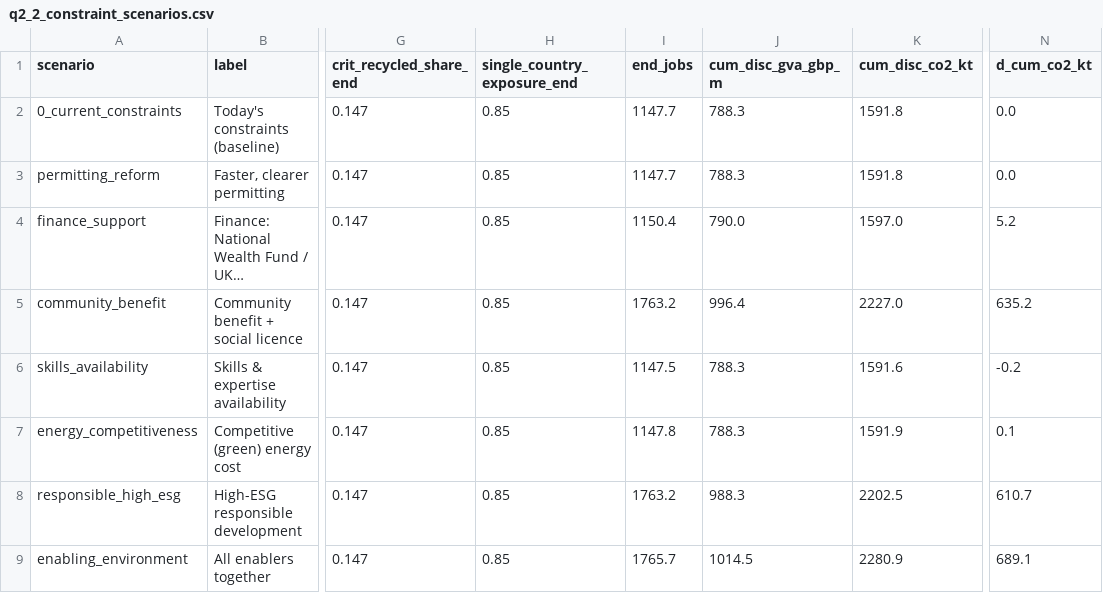
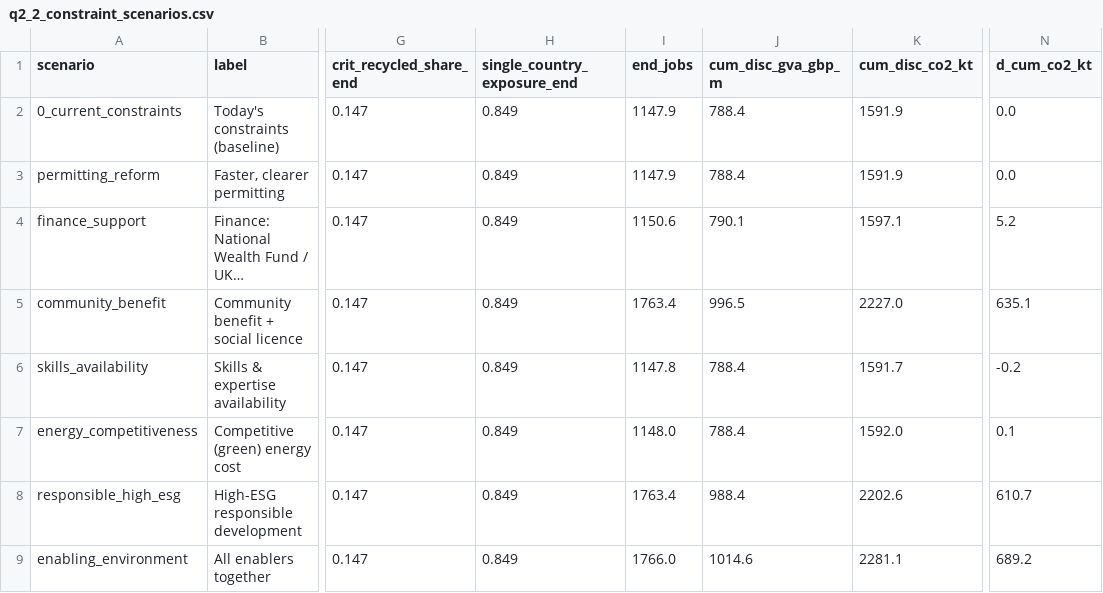
Before and after one commit to zhangmin1006/ni-circular-minerals-model, a CSV file: model/outputs/q2_2_constraint_scenarios.csv, drawn as a sheet; only a part is shown, gaps mark what is left out; long unchanged cells end in …; the diff names each change by its address in the sheet, - before the commit and + after, or states it on an @@ line.

```diff
--- a/model/outputs/q2_2_constraint_scenarios.csv
+++ b/model/outputs/q2_2_constraint_scenarios.csv
-H2:H9 (single_country_exposure_end): 0.85
+H2:H9 (single_country_exposure_end): 0.849
-I2:I3 (end_jobs): 1147.7
+I2:I3 (end_jobs): 1147.9
-J2:J3 (cum_disc_gva_gbp_m): 788.3
+J2:J3 (cum_disc_gva_gbp_m): 788.4
-K2:K3 (cum_disc_co2_kt): 1591.8
+K2:K3 (cum_disc_co2_kt): 1591.9
-I4 (end_jobs): 1150.4
+I4 (end_jobs): 1150.6
-J4 (cum_disc_gva_gbp_m): 790.0
+J4 (cum_disc_gva_gbp_m): 790.1
-K4 (cum_disc_co2_kt): 1597.0
+K4 (cum_disc_co2_kt): 1597.1
-I5 (end_jobs): 1763.2
+I5 (end_jobs): 1763.4
-J5 (cum_disc_gva_gbp_m): 996.4
+J5 (cum_disc_gva_gbp_m): 996.5
-N5 (d_cum_co2_kt): 635.2
+N5 (d_cum_co2_kt): 635.1
-I6 (end_jobs): 1147.5
+I6 (end_jobs): 1147.8
-J6:J7 (cum_disc_gva_gbp_m): 788.3
+J6:J7 (cum_disc_gva_gbp_m): 788.4
-K6 (cum_disc_co2_kt): 1591.6
+K6 (cum_disc_co2_kt): 1591.7
-I7 (end_jobs): 1147.8
+I7 (end_jobs): 1148.0
-K7 (cum_disc_co2_kt): 1591.9
+K7 (cum_disc_co2_kt): 1592.0
-I8 (end_jobs): 1763.2
+I8 (end_jobs): 1763.4
-J8 (cum_disc_gva_gbp_m): 988.3
+J8 (cum_disc_gva_gbp_m): 988.4
-K8 (cum_disc_co2_kt): 2202.5
+K8 (cum_disc_co2_kt): 2202.6
-I9 (end_jobs): 1765.7
+I9 (end_jobs): 1766.0
-J9 (cum_disc_gva_gbp_m): 1014.5
+J9 (cum_disc_gva_gbp_m): 1014.6
-K9 (cum_disc_co2_kt): 2280.9
+K9 (cum_disc_co2_kt): 2281.1
-N9 (d_cum_co2_kt): 689.1
+N9 (d_cum_co2_kt): 689.2
```
Also changed, not shown: model/data/company_register.csv, model/data/data_register.csv, 20 other files.
